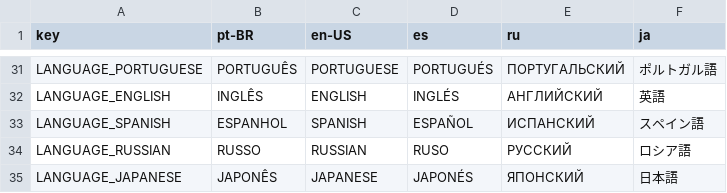
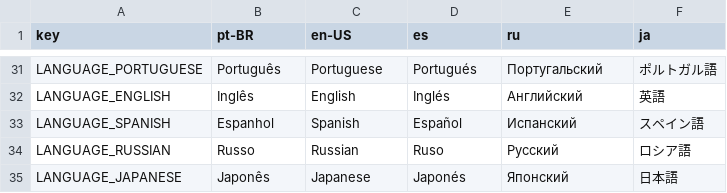
Before and after one commit to ArthurCarvalhoCC/Sura-Projeto-ASS, a CSV file: game/assets/translate/languages.csv, drawn as a sheet; only a part is shown, gaps mark what is left out; the diff covers the shown part only; the diff names each change by its address in the sheet, - before the commit and + after, or states it on an @@ line.

Commit message:
Add title-screen pages and localization cleanup
This commit refines the main menu by introducing separate title-screen pages for main, settings, and credits, and wires the UI to the new navigation state. It also updates the locale strings to use consistent capitalization and wording across Portuguese, English, Spanish, Russian, and Japanese, while adjusting the title label theme size for better readability.

```diff
--- a/game/assets/translate/languages.csv
+++ b/game/assets/translate/languages.csv
-B31 (pt-BR): PORTUGUÊS
+B31 (pt-BR): Português
-C31 (en-US): PORTUGUESE
+C31 (en-US): Portuguese
-D31 (es): PORTUGUÉS
+D31 (es): Portugués
-E31 (ru): ПОРТУГАЛЬСКИЙ
+E31 (ru): Португальский
-B32 (pt-BR): INGLÊS
+B32 (pt-BR): Inglês
-C32 (en-US): ENGLISH
+C32 (en-US): English
-D32 (es): INGLÉS
+D32 (es): Inglés
-E32 (ru): АНГЛИЙСКИЙ
+E32 (ru): Английский
-B33 (pt-BR): ESPANHOL
+B33 (pt-BR): Espanhol
-C33 (en-US): SPANISH
+C33 (en-US): Spanish
-D33 (es): ESPAÑOL
+D33 (es): Español
-E33 (ru): ИСПАНСКИЙ
+E33 (ru): Испанский
-B34 (pt-BR): RUSSO
+B34 (pt-BR): Russo
-C34 (en-US): RUSSIAN
+C34 (en-US): Russian
-D34 (es): RUSO
+D34 (es): Ruso
-E34 (ru): РУССКИЙ
+E34 (ru): Русский
-B35 (pt-BR): JAPONÊS
+B35 (pt-BR): Japonês
-C35 (en-US): JAPANESE
+C35 (en-US): Japanese
-D35 (es): JAPONÉS
+D35 (es): Japonés
-E35 (ru): ЯПОНСКИЙ
+E35 (ru): Японский
```
Also changed, not shown: 92 edited cells elsewhere in this file, 8 other files.
